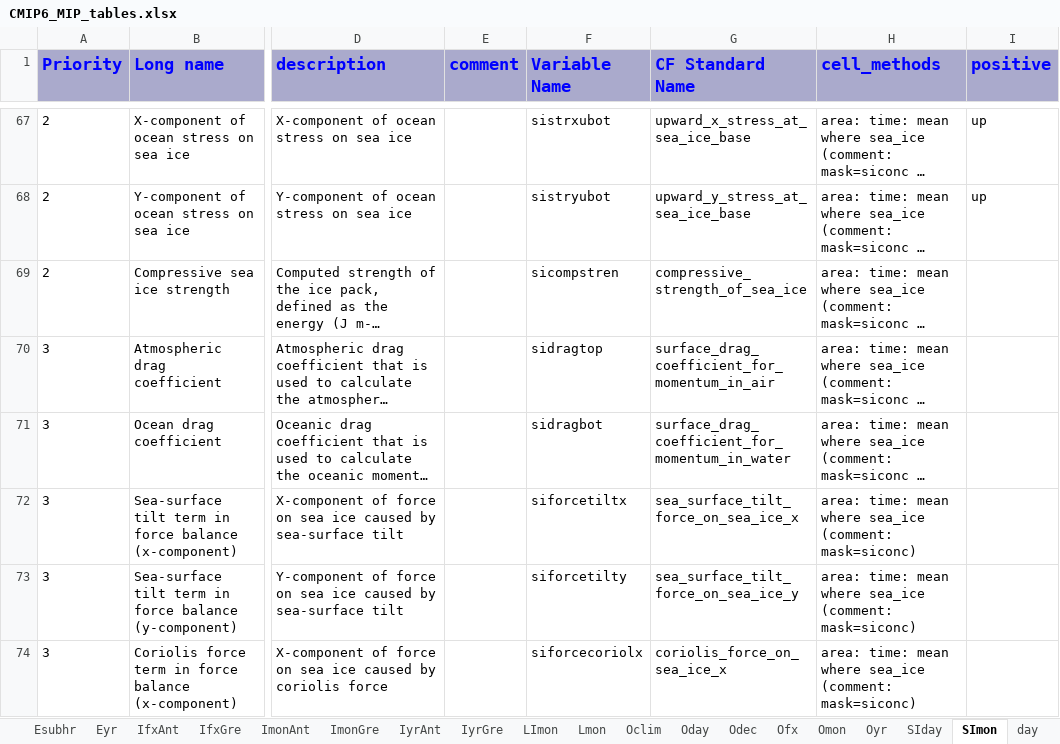
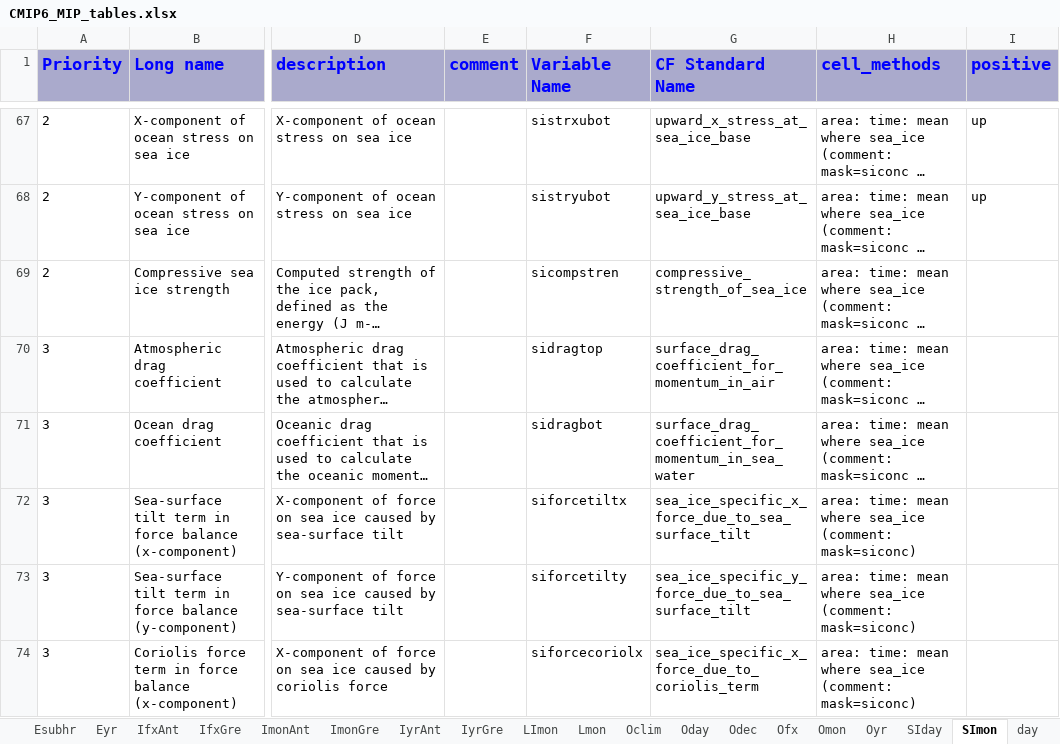
Before and after one commit to cmip6dr/data_request_snapshots, an Excel workbook: Release/dreqPy/docs/CMIP6_MIP_tables.xlsx, sheet SImon, drawn as a sheet; only a part is shown, gaps mark what is left out; long unchanged cells end in …; values as stored, in another font and other column widths than the file's, no borders; the diff covers the shown part only; the diff names each change by its address in the sheet, - before the commit and + after, or states it on an @@ line.

```diff
--- a/Release/dreqPy/docs/CMIP6_MIP_tables.xlsx (sheet SImon)
+++ b/Release/dreqPy/docs/CMIP6_MIP_tables.xlsx (sheet SImon)
-G71 (CF Standard Name): surface_drag_coefficient_for_momentum_in_water
+G71 (CF Standard Name): surface_drag_coefficient_for_momentum_in_sea_water
-G72 (CF Standard Name): sea_surface_tilt_force_on_sea_ice_x
+G72 (CF Standard Name): sea_ice_specific_x_force_due_to_sea_surface_tilt
-G73 (CF Standard Name): sea_surface_tilt_force_on_sea_ice_y
+G73 (CF Standard Name): sea_ice_specific_y_force_due_to_sea_surface_tilt
-G74 (CF Standard Name): coriolis_force_on_sea_ice_x
+G74 (CF Standard Name): sea_ice_specific_x_force_due_to_coriolis_term
```
Also changed, not shown: 11 edited cells elsewhere in this sheet, sheet Emon, sheet 6hrPlevPt, sheet E3hrPt, sheet Eday, sheet Efx, sheet 6hrPlev, 20 more sheets, 10 other files.
